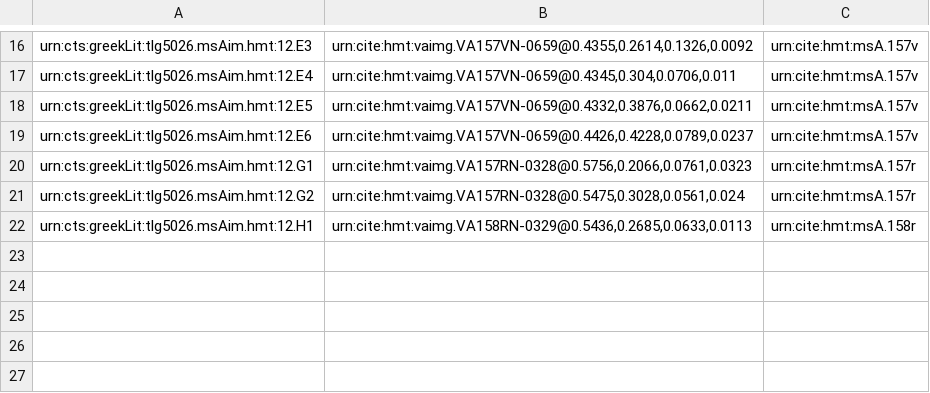
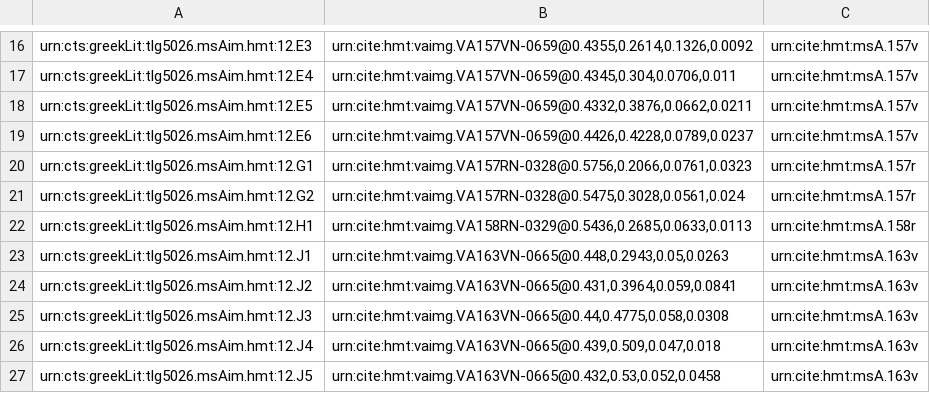
Before and after one commit to hmteditors/alums1, a CSV file: hmt-12/collections/venA-intermarginal.csv, drawn as a sheet; only a part is shown, gaps mark what is left out.

Commit message:
Update intermarg. 163v

```diff
--- a/hmt-12/collections/venA-intermarginal.csv
+++ b/hmt-12/collections/venA-intermarginal.csv
@@ -22 +22,6 @@ urn:cts:greekLit:tlg5026.msAim.hmt:12.G2,"urn:cite:hmt:vaimg.VA157RN-0328@0.5475
 urn:cts:greekLit:tlg5026.msAim.hmt:12.H1,"urn:cite:hmt:vaimg.VA158RN-0329@0.5436,0.2685,0.0633,0.0113",urn:cite:hmt:msA.158r
+urn:cts:greekLit:tlg5026.msAim.hmt:12.J1,"urn:cite:hmt:vaimg.VA163VN-0665@0.448,0.2943,0.05,0.0263",urn:cite:hmt:msA.163v
+urn:cts:greekLit:tlg5026.msAim.hmt:12.J2,"urn:cite:hmt:vaimg.VA163VN-0665@0.431,0.3964,0.059,0.0841",urn:cite:hmt:msA.163v
+urn:cts:greekLit:tlg5026.msAim.hmt:12.J3,"urn:cite:hmt:vaimg.VA163VN-0665@0.44,0.4775,0.058,0.0308",urn:cite:hmt:msA.163v
+urn:cts:greekLit:tlg5026.msAim.hmt:12.J4,"urn:cite:hmt:vaimg.VA163VN-0665@0.439,0.509,0.047,0.018",urn:cite:hmt:msA.163v
+urn:cts:greekLit:tlg5026.msAim.hmt:12.J5,"urn:cite:hmt:vaimg.VA163VN-0665@0.432,0.53,0.052,0.0458",urn:cite:hmt:msA.163v
```
